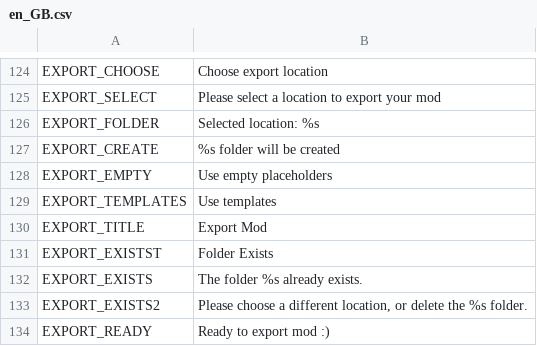
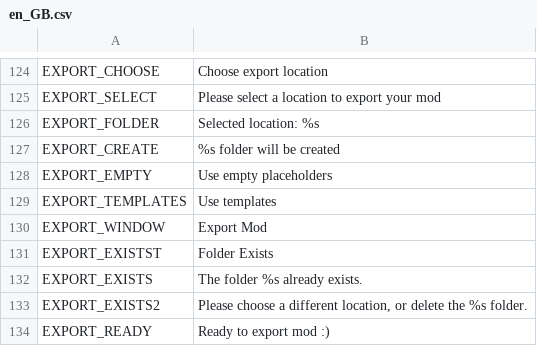
Before and after one commit to Carsmaniac/paintjob-packer, a CSV file: locale/en_GB.csv, drawn as a sheet; only a part is shown, gaps mark what is left out.

Commit message:
Fix duplicate translation key
There were two translation keys with the name EXPORT_TITLE, one has been changed to EXPORT_WINDOW

```diff
--- a/locale/en_GB.csv
+++ b/locale/en_GB.csv
@@ -129,3 +129,3 @@ EXPORT_EMPTY,Use empty placeholders
 EXPORT_TEMPLATES,Use templates
-EXPORT_TITLE,Export Mod
+EXPORT_WINDOW,Export Mod
 EXPORT_EXISTST,Folder Exists
```
Also changed, not shown: 2 other files.
